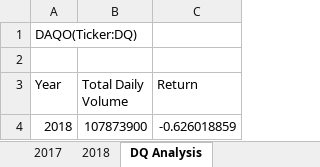
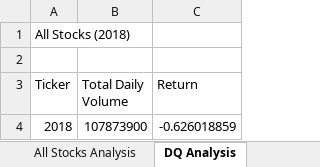
Before and after one commit to IvyLeong/stocks-analysis, an Excel workbook: green_stocks.xlsm, sheet DQ Analysis, drawn as a sheet; values as stored, in another font and other column widths than the file's, no borders; charts and pictures not drawn; the diff names each change by its address in the sheet, - before the commit and + after, or states it on an @@ line.

```diff
--- a/green_stocks.xlsm (sheet DQ Analysis)
+++ b/green_stocks.xlsm (sheet DQ Analysis)
+sheet tab: All Stocks Analysis
-A1 (Ticker): DAQO(Ticker:DQ)
+A1 (Ticker): All Stocks (2018)
-A3: Year
+A3: Ticker
```
Also changed, not shown: charts or pictures.
